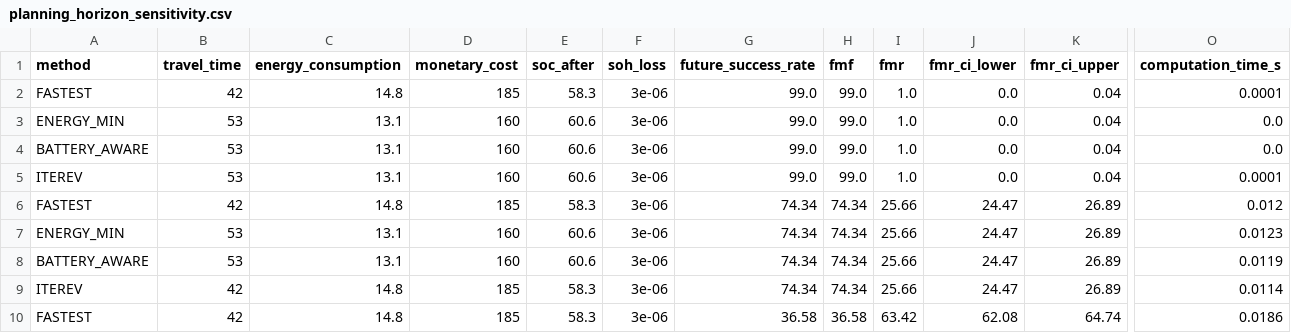
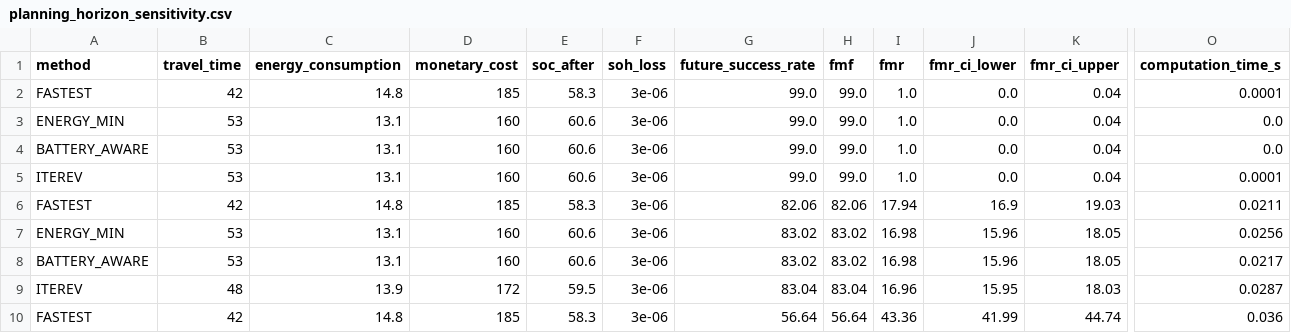
Before and after one commit to itzz-inbathamizhanS/IterEV, a CSV file: Backend/experiments/results/planning_horizon_sensitivity.csv, drawn as a sheet; only a part is shown, gaps mark what is left out; the diff covers the shown part only; the diff names each change by its address in the sheet, - before the commit and + after, or states it on an @@ line.

```diff
--- a/Backend/experiments/results/planning_horizon_sensitivity.csv
+++ b/Backend/experiments/results/planning_horizon_sensitivity.csv
-G6 (future_success_rate): 74.34
+G6 (future_success_rate): 82.06
-H6 (fmf): 74.34
+H6 (fmf): 82.06
-I6 (fmr): 25.66
+I6 (fmr): 17.94
-J6 (fmr_ci_lower): 24.47
+J6 (fmr_ci_lower): 16.9
-K6 (fmr_ci_upper): 26.89
+K6 (fmr_ci_upper): 19.03
-O6 (computation_time_s): 0.012
+O6 (computation_time_s): 0.0211
-G7:G8 (future_success_rate): 74.34
+G7:G8 (future_success_rate): 83.02
-H7:H8 (fmf): 74.34
+H7:H8 (fmf): 83.02
-I7:I8 (fmr): 25.66
+I7:I8 (fmr): 16.98
-J7:J8 (fmr_ci_lower): 24.47
+J7:J8 (fmr_ci_lower): 15.96
-K7:K8 (fmr_ci_upper): 26.89
+K7:K8 (fmr_ci_upper): 18.05
-O7 (computation_time_s): 0.0123
+O7 (computation_time_s): 0.0256
-O8 (computation_time_s): 0.0119
+O8 (computation_time_s): 0.0217
-B9 (travel_time): 42
+B9 (travel_time): 48
-C9 (energy_consumption): 14.8
+C9 (energy_consumption): 13.9
-D9 (monetary_cost): 185
+D9 (monetary_cost): 172
-E9 (soc_after): 58.3
+E9 (soc_after): 59.5
-G9 (future_success_rate): 74.34
+G9 (future_success_rate): 83.04
-H9 (fmf): 74.34
+H9 (fmf): 83.04
-I9 (fmr): 25.66
+I9 (fmr): 16.96
-J9 (fmr_ci_lower): 24.47
+J9 (fmr_ci_lower): 15.95
-K9 (fmr_ci_upper): 26.89
+K9 (fmr_ci_upper): 18.03
-O9 (computation_time_s): 0.0114
+O9 (computation_time_s): 0.0287
-G10 (future_success_rate): 36.58
+G10 (future_success_rate): 56.64
-H10 (fmf): 36.58
+H10 (fmf): 56.64
-I10 (fmr): 63.42
+I10 (fmr): 43.36
-J10 (fmr_ci_lower): 62.08
+J10 (fmr_ci_lower): 41.99
-K10 (fmr_ci_upper): 64.74
+K10 (fmr_ci_upper): 44.74
-O10 (computation_time_s): 0.0186
+O10 (computation_time_s): 0.036
```
Also changed, not shown: 74 edited cells elsewhere in this file, Backend/experiments/results/ablation.csv, Backend/experiments/results/calibration.csv, 35 other files.
